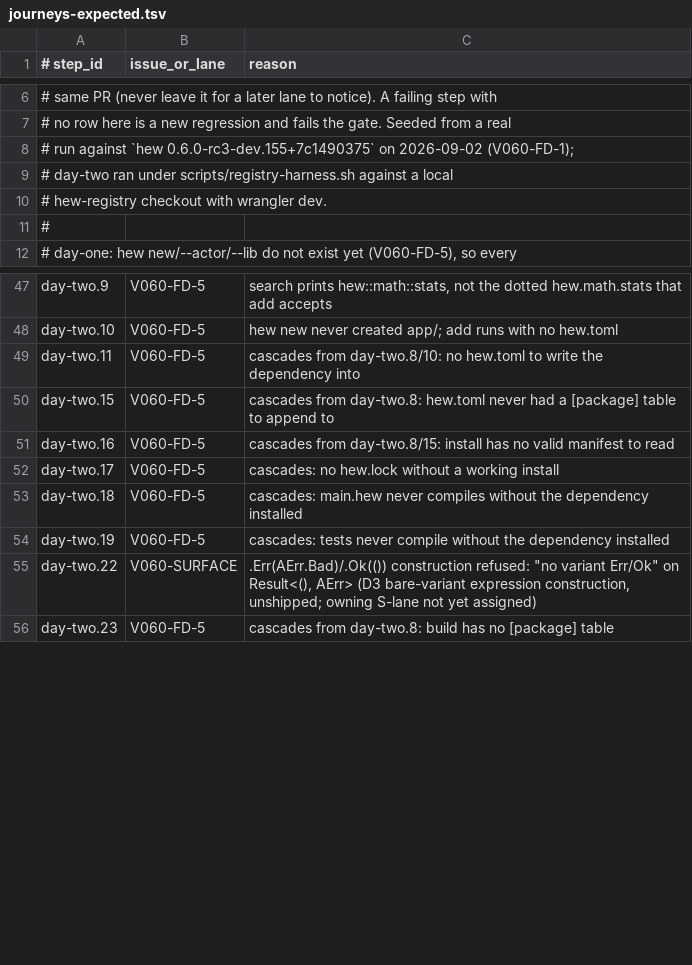
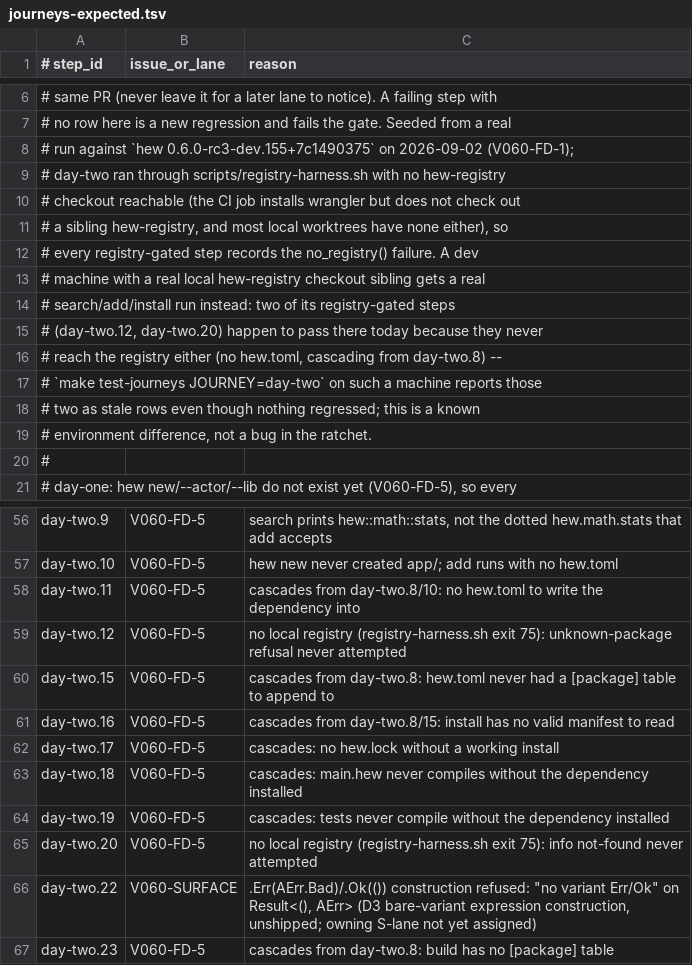
Before and after one commit to hew-lang/hew, a TSV file: scripts/journeys-expected.tsv, drawn as a sheet; only a part is shown, gaps mark what is left out.

Commit message:
fix(cli): seed day-two's registry-gated steps for the no-registry case
The first seed of scripts/journeys-expected.tsv ran day-two.sh against
a local hew-registry checkout that happened to be present on the
grounding machine, so two registry-gated steps (add's unknown-package
refusal, info's not-found answer) passed by coincidence -- neither ever
reaches the registry, since hew.toml never exists without `hew new`.
CI installs wrangler but does not check out a sibling hew-registry, and
most worktrees have none either, so those two steps hit the
no_registry() guard and fail there. Re-seeded against that no-registry
run, which is what the CI job and most local runs will actually see.

```diff
--- a/scripts/journeys-expected.tsv
+++ b/scripts/journeys-expected.tsv
@@ -8,4 +8,13 @@
 # run against `hew 0.6.0-rc3-dev.155+7c1490375` on 2026-09-02 (V060-FD-1);
-# day-two ran under scripts/registry-harness.sh against a local
-# hew-registry checkout with wrangler dev.
+# day-two ran through scripts/registry-harness.sh with no hew-registry
+# checkout reachable (the CI job installs wrangler but does not check out
+# a sibling hew-registry, and most local worktrees have none either), so
+# every registry-gated step records the no_registry() failure. A dev
+# machine with a real local hew-registry checkout sibling gets a real
+# search/add/install run instead: two of its registry-gated steps
+# (day-two.12, day-two.20) happen to pass there today because they never
+# reach the registry either (no hew.toml, cascading from day-two.8) --
+# `make test-journeys JOURNEY=day-two` on such a machine reports those
+# two as stale rows even though nothing regressed; this is a known
+# environment difference, not a bug in the ratchet.
 #
@@ -49,2 +58,3 @@ day-two.10	V060-FD-5	hew new never created app/; add runs with no hew.toml
 day-two.11	V060-FD-5	cascades from day-two.8/10: no hew.toml to write the dependency into
+day-two.12	V060-FD-5	no local registry (registry-harness.sh exit 75): unknown-package refusal never attempted
 day-two.15	V060-FD-5	cascades from day-two.8: hew.toml never had a [package] table to append to
@@ -54,2 +64,3 @@ day-two.18	V060-FD-5	cascades: main.hew never compiles without the dependency in
 day-two.19	V060-FD-5	cascades: tests never compile without the dependency installed
+day-two.20	V060-FD-5	no local registry (registry-harness.sh exit 75): info not-found never attempted
 day-two.22	V060-SURFACE	.Err(AErr.Bad)/.Ok(()) construction refused: "no variant Err/Ok" on Result<(), AErr> (D3 bare-variant expression construction, unshipped; owning S-lane not yet assigned)
```
